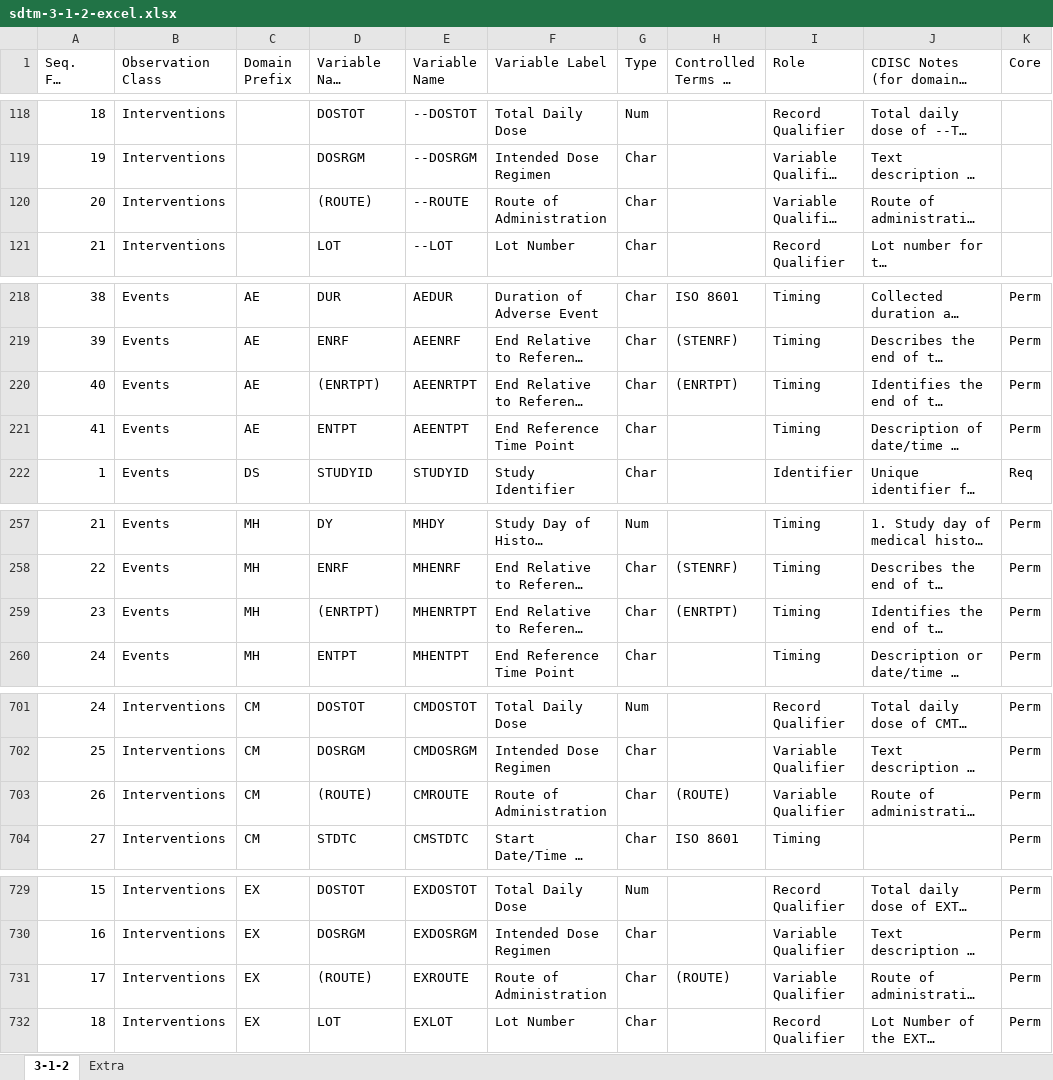
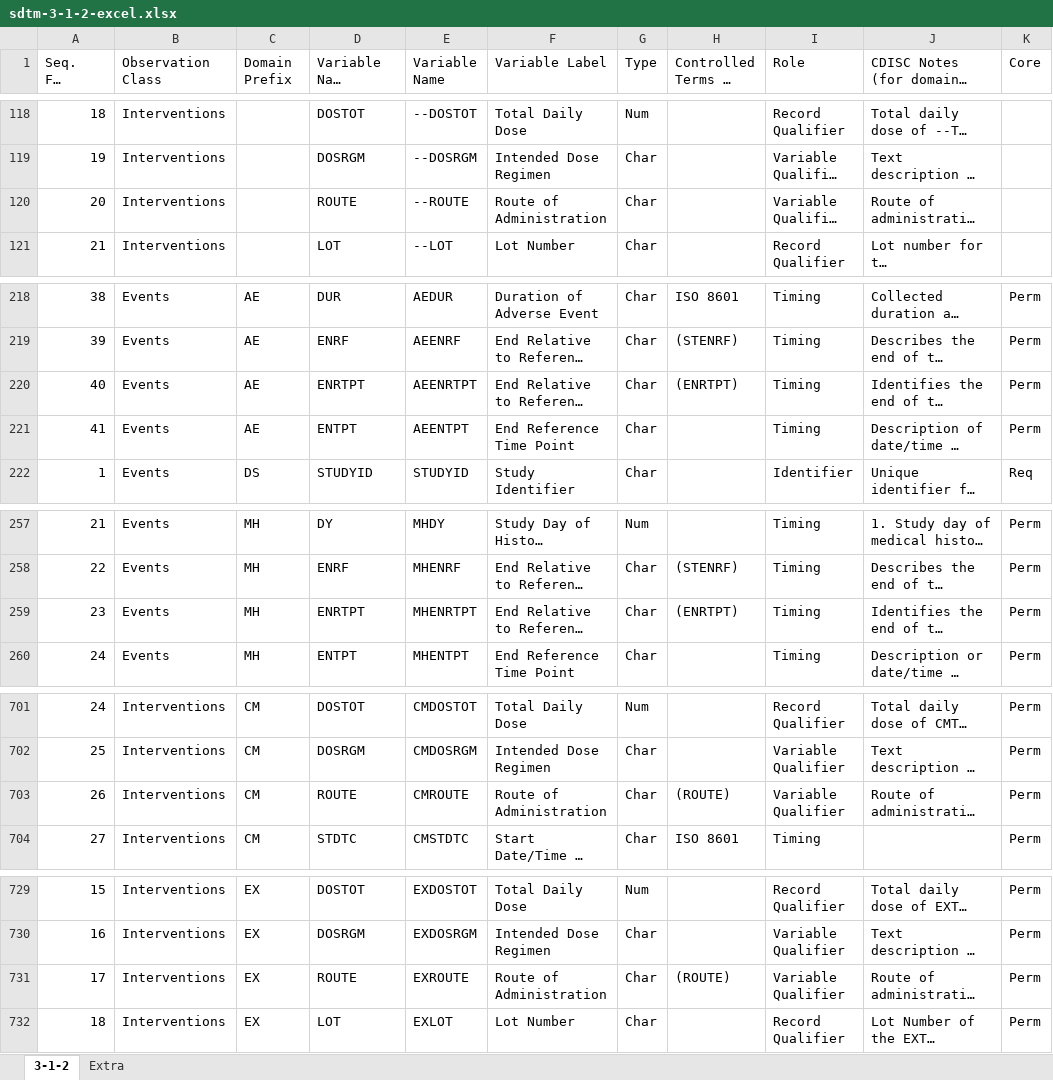
Before and after one commit to a3informatics/Glandon, an Excel workbook: db/load/cdisc/sdtm-3-1-2-excel.xlsx, sheet 3-1-2, drawn as a sheet; only a part is shown, gaps mark what is left out; long unchanged cells end in …; values as stored, in another font and other column widths than the file's, no cell formats; the diff covers the shown part only; the diff names each change by its address in the sheet, - before the commit and + after, or states it on an @@ line.

```diff
--- a/db/load/cdisc/sdtm-3-1-2-excel.xlsx (sheet 3-1-2)
+++ b/db/load/cdisc/sdtm-3-1-2-excel.xlsx (sheet 3-1-2)
-D120: (ROUTE)
+D120: ROUTE
-D220: (ENRTPT)
+D220: ENRTPT
-D259: (ENRTPT)
+D259: ENRTPT
-D703: (ROUTE)
+D703: ROUTE
-D731: (ROUTE)
+D731: ROUTE
```
Also changed, not shown: 11 edited cells elsewhere in this sheet, cell formats, db/load/cdisc/sdtm-3-1-3-excel.xlsx, db/load/cdisc/sdtm-3-2-excel.xlsx, 26 other files.
